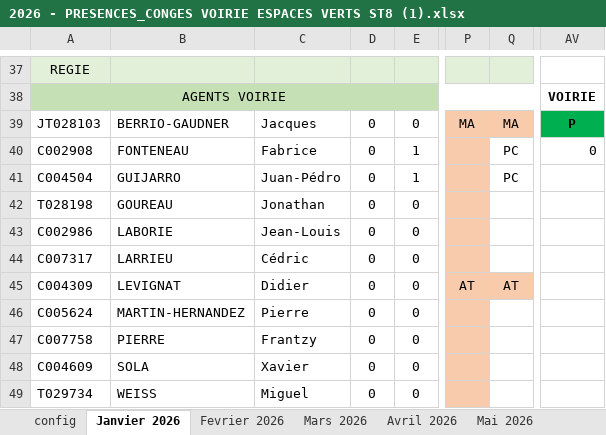
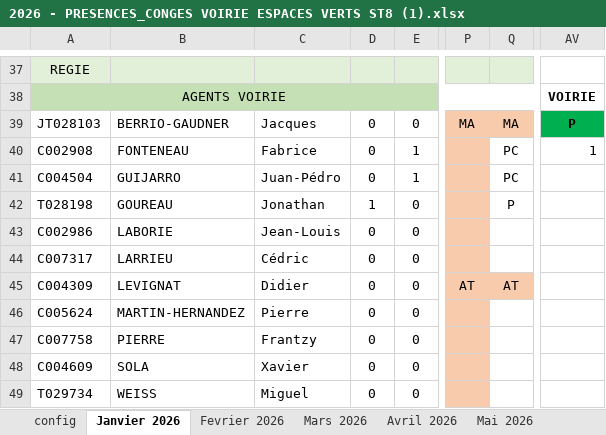
Before and after one commit to lamiedepain/st88, an Excel workbook: 2026 - PRESENCES_CONGES VOIRIE ESPACES VERTS ST8 (1).xlsx, sheet Janvier 2026, drawn as a sheet; only a part is shown, gaps mark what is left out; values as stored, in another font and other column widths than the file's, no borders; charts and pictures and conditional formats not drawn; the diff names each change by its address in the sheet, - before the commit and + after, or states it on an @@ line.

```diff
--- a/2026 - PRESENCES_CONGES VOIRIE ESPACES VERTS ST8 (1).xlsx (sheet Janvier 2026)
+++ b/2026 - PRESENCES_CONGES VOIRIE ESPACES VERTS ST8 (1).xlsx (sheet Janvier 2026)
-AV40: 0
+AV40: 1
-D42: 0
+D42: 1
-Q42: (empty)
+Q42: P
```
Also changed, not shown: sheet config, charts or pictures.
